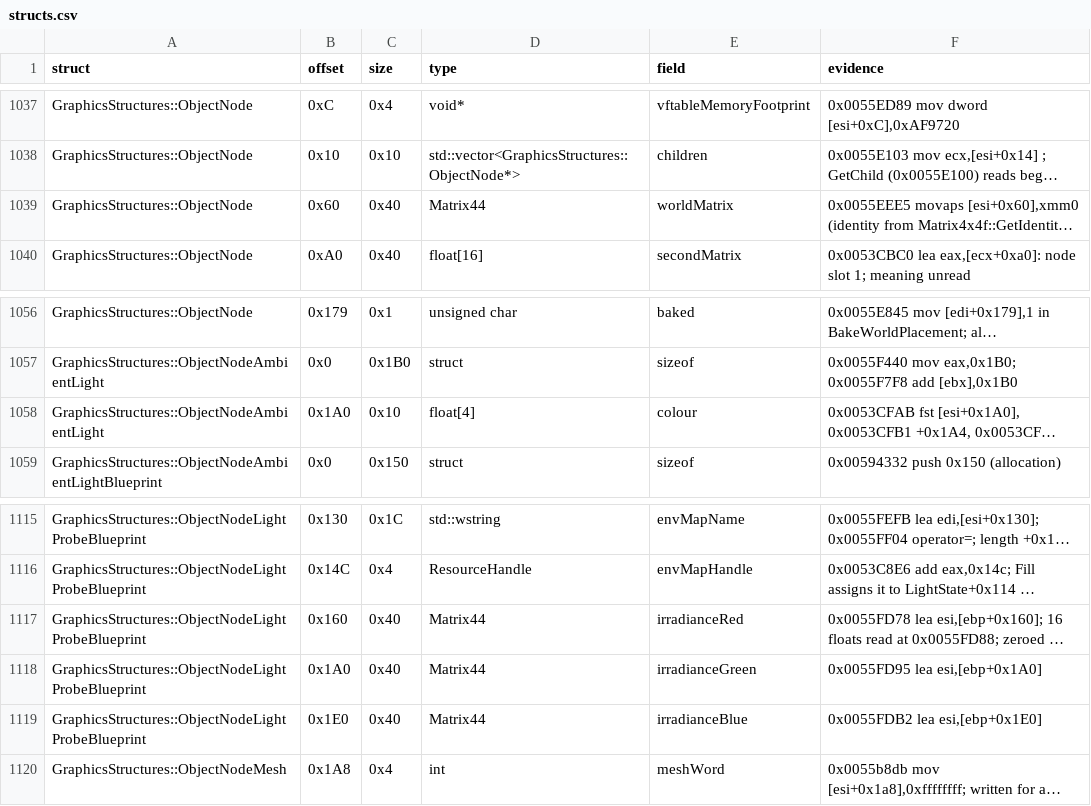
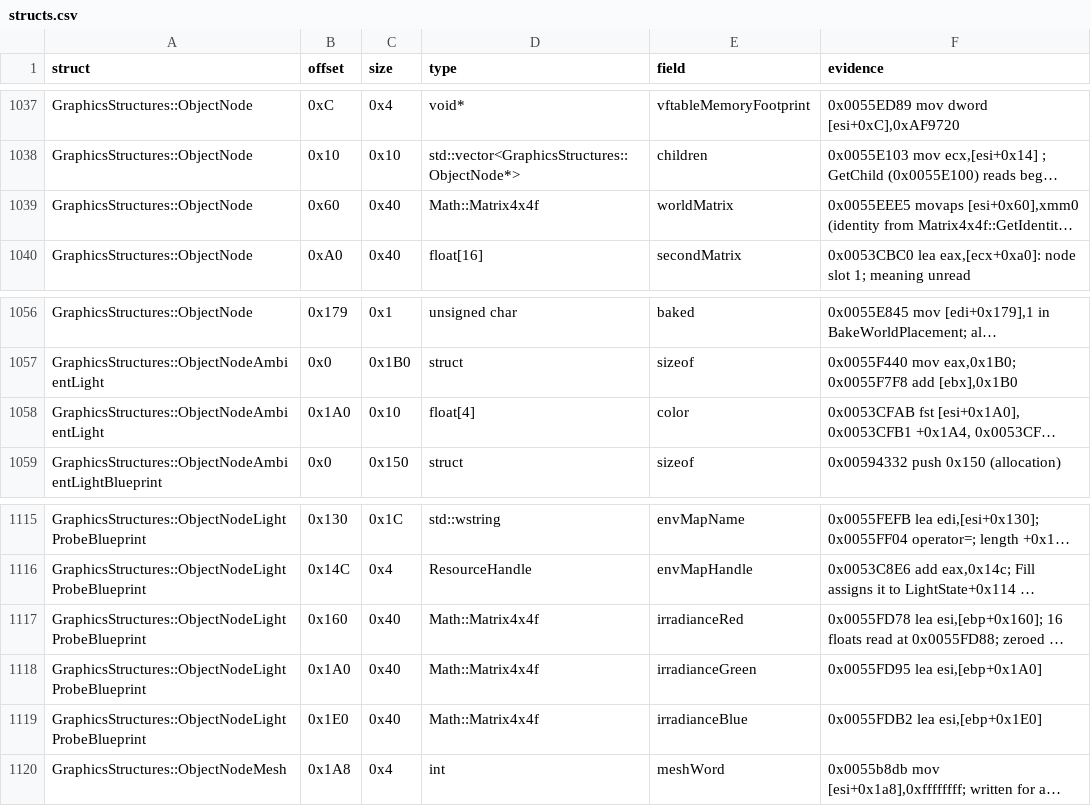
Before and after one commit to Whocares66-Dev/DAOAddressLibrary, a CSV file: data/structs.csv, drawn as a sheet; only a part is shown, gaps mark what is left out; long unchanged cells end in …; the diff names each change by its address in the sheet, - before the commit and + after, or states it on an @@ line.

```diff
--- a/data/structs.csv
+++ b/data/structs.csv
-D1039 (type): Matrix44
+D1039 (type): Math::Matrix4x4f
-E1058 (field): colour
+E1058 (field): color
-D1117:D1119 (type): Matrix44
+D1117:D1119 (type): Math::Matrix4x4f
```
